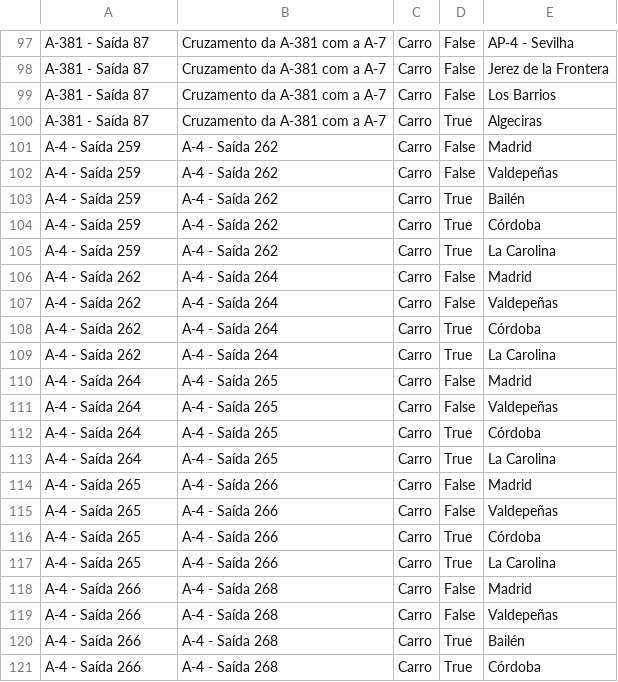
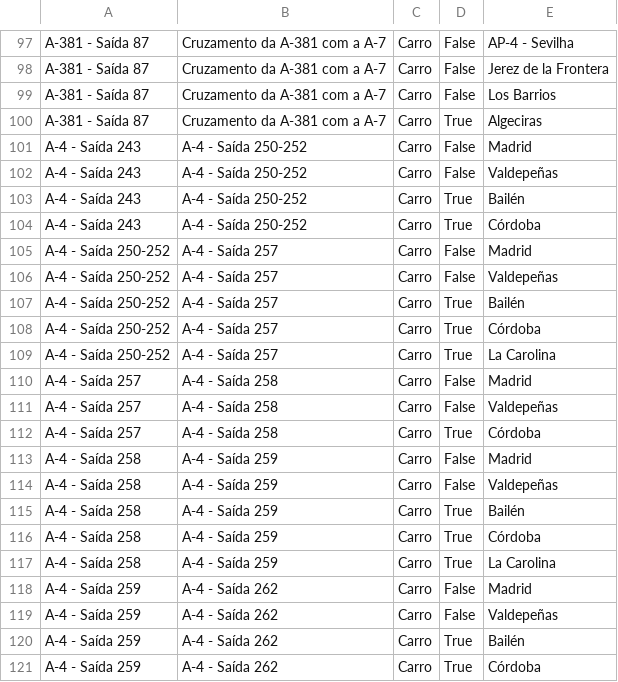
Before and after one commit to migueldgoncalves/Viajar, a CSV file: src/viajar/base_dados/destino.csv, drawn as a sheet; only a part is shown, gaps mark what is left out; the shorter side is filled out with more unchanged rows.

```diff
--- a/src/viajar/base_dados/destino.csv
+++ b/src/viajar/base_dados/destino.csv
@@ -100,2 +100,19 @@ A-381 - Saída 87,Cruzamento da A-381 com a A-7,Carro,False,Los Barrios
 A-381 - Saída 87,Cruzamento da A-381 com a A-7,Carro,True,Algeciras
+A-4 - Saída 243,A-4 - Saída 250-252,Carro,False,Madrid
+A-4 - Saída 243,A-4 - Saída 250-252,Carro,False,Valdepeñas
+A-4 - Saída 243,A-4 - Saída 250-252,Carro,True,Bailén
+A-4 - Saída 243,A-4 - Saída 250-252,Carro,True,Córdoba
+A-4 - Saída 250-252,A-4 - Saída 257,Carro,False,Madrid
+A-4 - Saída 250-252,A-4 - Saída 257,Carro,False,Valdepeñas
+A-4 - Saída 250-252,A-4 - Saída 257,Carro,True,Bailén
+A-4 - Saída 250-252,A-4 - Saída 257,Carro,True,Córdoba
+A-4 - Saída 250-252,A-4 - Saída 257,Carro,True,La Carolina
+A-4 - Saída 257,A-4 - Saída 258,Carro,False,Madrid
+A-4 - Saída 257,A-4 - Saída 258,Carro,False,Valdepeñas
+A-4 - Saída 257,A-4 - Saída 258,Carro,True,Córdoba
+A-4 - Saída 258,A-4 - Saída 259,Carro,False,Madrid
+A-4 - Saída 258,A-4 - Saída 259,Carro,False,Valdepeñas
+A-4 - Saída 258,A-4 - Saída 259,Carro,True,Bailén
+A-4 - Saída 258,A-4 - Saída 259,Carro,True,Córdoba
+A-4 - Saída 258,A-4 - Saída 259,Carro,True,La Carolina
 A-4 - Saída 259,A-4 - Saída 262,Carro,False,Madrid
```
Also changed, not shown: src/viajar/base_dados/comarca.csv, src/viajar/base_dados/ligacao.csv, 4 other files.
